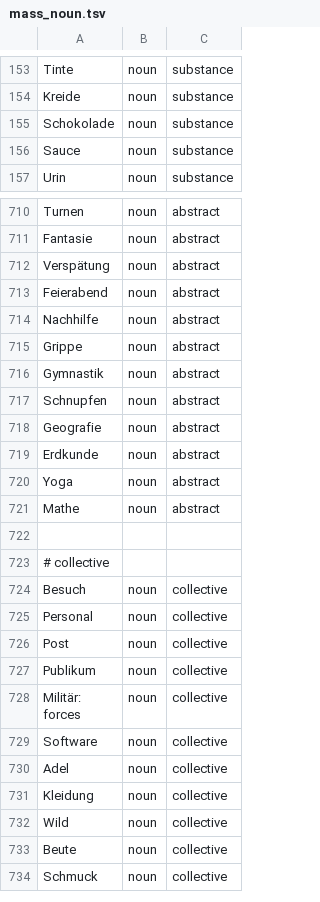
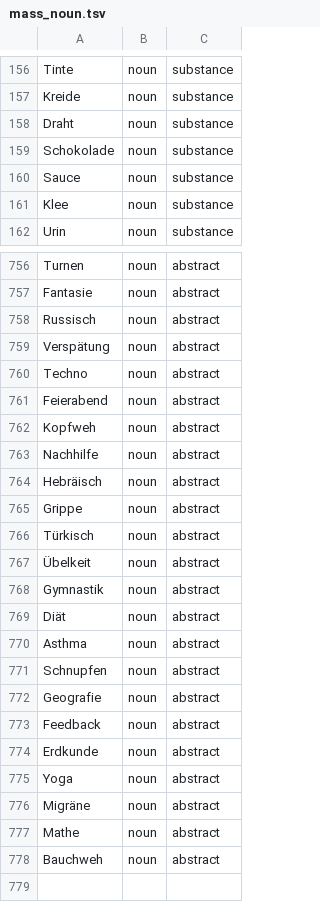
Before and after one commit to wi-wissen/heinrich-data, a TSV file: de/lexicon/classes/mass_noun.tsv, drawn as a sheet; only a part is shown, gaps mark what is left out; the shorter side is filled out with more unchanged rows; the diff covers the shown part only; the diff names each change by its address in the sheet, - before the commit and + after, or states it on an @@ line.

```diff
--- a/de/lexicon/classes/mass_noun.tsv
+++ b/de/lexicon/classes/mass_noun.tsv
+row 158: Draht | noun | substance
+row 161: Klee | noun | substance
+row 758: Russisch | noun | abstract
+row 760: Techno | noun | abstract
+row 762: Kopfweh | noun | abstract
+row 764: Hebräisch | noun | abstract
+row 766: Türkisch | noun | abstract
+row 767: Übelkeit | noun | abstract
+row 769: Diät | noun | abstract
+row 770: Asthma | noun | abstract
+row 773: Feedback | noun | abstract
+row 776: Migräne | noun | abstract
+row 778: Bauchweh | noun | abstract
```
Also changed, not shown: 44 added rows elsewhere in this file.
